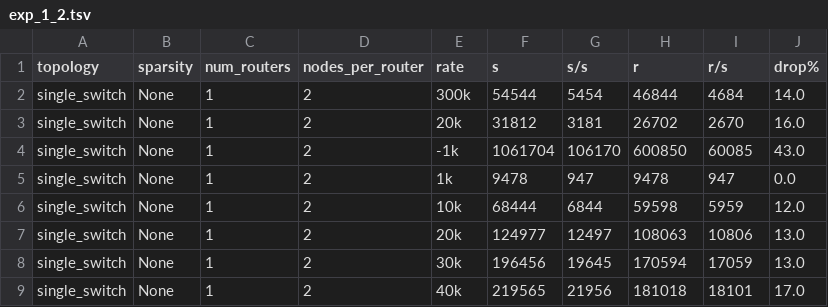
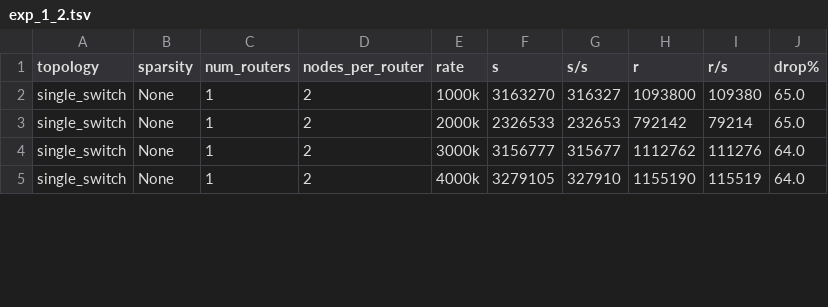
Before and after one commit to ameet-1997/mininet-click, a TSV file: output/exp_1_2.tsv, drawn as a sheet; only a part is shown; the diff covers the shown part only.

Commit message:
Fix rate limiting.
Set the next tick before trying to send to the socket, because socket.sendto takes time.

```diff
--- a/output/exp_1_2.tsv
+++ b/output/exp_1_2.tsv
@@ -1,9 +1,5 @@
 topology	sparsity	num_routers	nodes_per_router	rate	s	s/s	r	r/s	drop%
-single_switch	None	1	2	300k	54544	5454	46844	4684	14.0
-single_switch	None	1	2	20k	31812	3181	26702	2670	16.0
-single_switch	None	1	2	-1k	1061704	106170	600850	60085	43.0
-single_switch	None	1	2	1k	9478	947	9478	947	0.0
-single_switch	None	1	2	10k	68444	6844	59598	5959	12.0
-single_switch	None	1	2	20k	124977	12497	108063	10806	13.0
-single_switch	None	1	2	30k	196456	19645	170594	17059	13.0
-single_switch	None	1	2	40k	219565	21956	181018	18101	17.0
+single_switch	None	1	2	1000k	3163270	316327	1093800	109380	65.0
+single_switch	None	1	2	2000k	2326533	232653	792142	79214	65.0
+single_switch	None	1	2	3000k	3156777	315677	1112762	111276	64.0
+single_switch	None	1	2	4000k	3279105	327910	1155190	115519	64.0
```
Also changed, not shown: 1 removed row and 30 edited cells elsewhere in this file, 3 other files.
